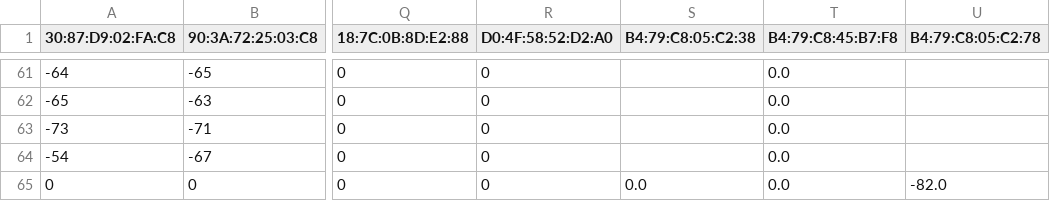
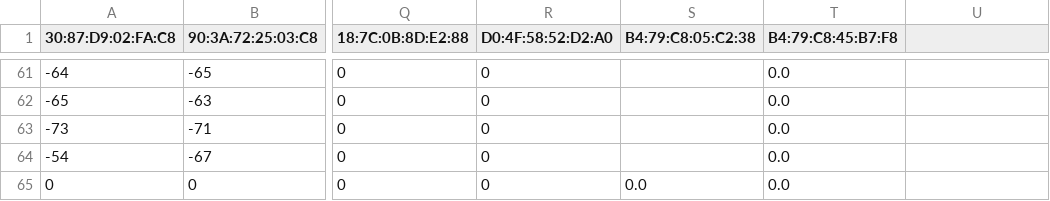
Before and after one commit to PedroPereiraGuimaraes/tcc-hospital-indoor-tracking, a CSV file: back/trainingData/roomData/13.csv, drawn as a sheet; only a part is shown, gaps mark what is left out; the diff names each change by its address in the sheet, - before the commit and + after, or states it on an @@ line.

Commit message:
new data

```diff
--- a/back/trainingData/roomData/13.csv
+++ b/back/trainingData/roomData/13.csv
-U1: B4:79:C8:05:C2:78
+U1: (empty)
-U65: -82.0
+U65: (empty)
```
Also changed, not shown: 6 other files.
